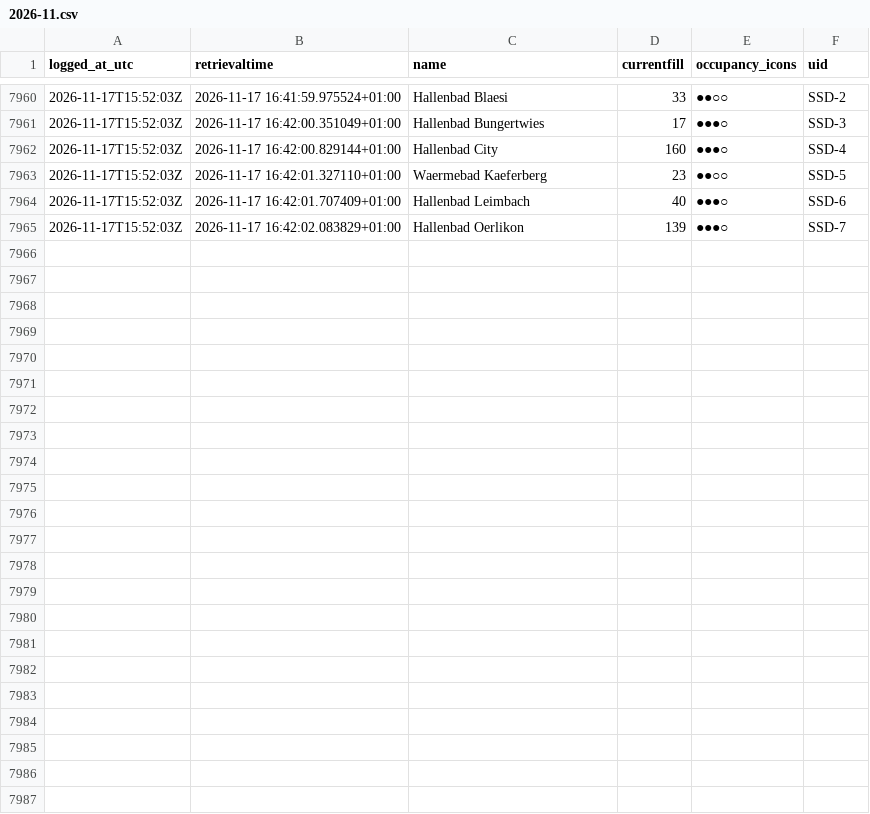
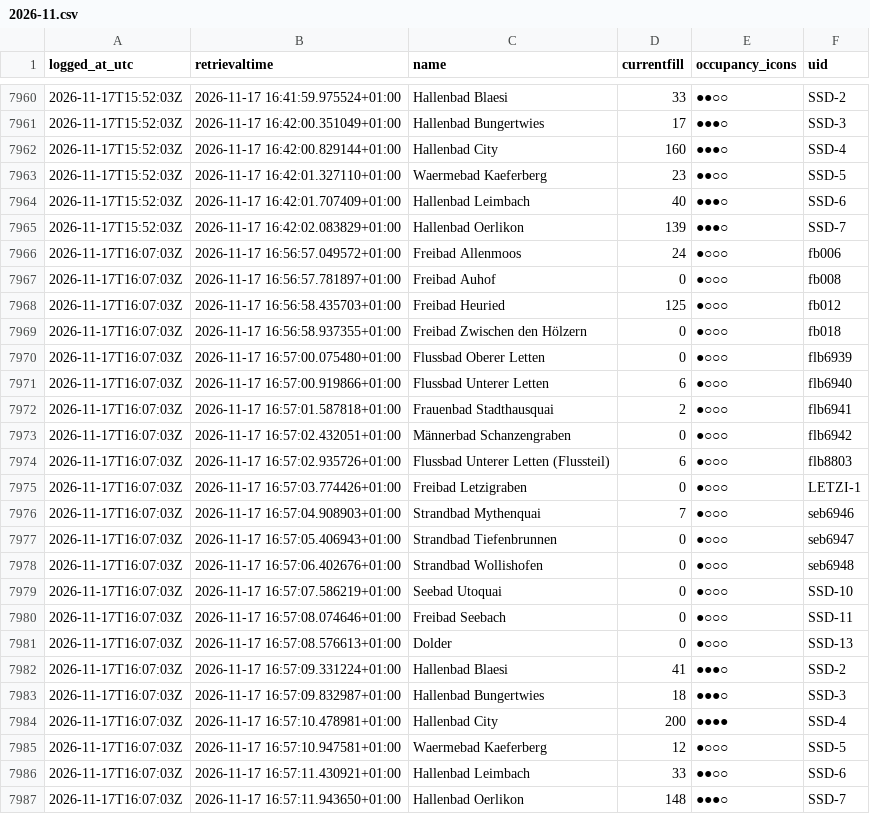
Before and after one commit to Ruslanbek0809/zurich-pool-occupancy-log, a CSV file: data/2026-11.csv, drawn as a sheet; only a part is shown, gaps mark what is left out; the diff names each change by its address in the sheet, - before the commit and + after, or states it on an @@ line.

```diff
--- a/data/2026-11.csv
+++ b/data/2026-11.csv
+row 7966: 2026-11-17T16:07:03Z | 2026-11-17 16:56:57.049572+01:00 | Freibad Allenmoos | 24 | ●○○○ | fb006
+row 7967: 2026-11-17T16:07:03Z | 2026-11-17 16:56:57.781897+01:00 | Freibad Auhof | 0 | ●○○○ | fb008
+row 7968: 2026-11-17T16:07:03Z | 2026-11-17 16:56:58.435703+01:00 | Freibad Heuried | 125 | ●○○○ | fb012
+row 7969: 2026-11-17T16:07:03Z | 2026-11-17 16:56:58.937355+01:00 | Freibad Zwischen den Hölzern | 0 | ●○○○ | fb018
+row 7970: 2026-11-17T16:07:03Z | 2026-11-17 16:57:00.075480+01:00 | Flussbad Oberer Letten | 0 | ●○○○ | flb6939
+row 7971: 2026-11-17T16:07:03Z | 2026-11-17 16:57:00.919866+01:00 | Flussbad Unterer Letten | 6 | ●○○○ | flb6940
+row 7972: 2026-11-17T16:07:03Z | 2026-11-17 16:57:01.587818+01:00 | Frauenbad Stadthausquai | 2 | ●○○○ | flb6941
+row 7973: 2026-11-17T16:07:03Z | 2026-11-17 16:57:02.432051+01:00 | Männerbad Schanzengraben | 0 | ●○○○ | flb6942
+row 7974: 2026-11-17T16:07:03Z | 2026-11-17 16:57:02.935726+01:00 | Flussbad Unterer Letten (Flussteil) | 6 | ●○○○ | flb8803
+row 7975: 2026-11-17T16:07:03Z | 2026-11-17 16:57:03.774426+01:00 | Freibad Letzigraben | 0 | ●○○○ | LETZI-1
+row 7976: 2026-11-17T16:07:03Z | 2026-11-17 16:57:04.908903+01:00 | Strandbad Mythenquai | 7 | ●○○○ | seb6946
+row 7977: 2026-11-17T16:07:03Z | 2026-11-17 16:57:05.406943+01:00 | Strandbad Tiefenbrunnen | 0 | ●○○○ | seb6947
+row 7978: 2026-11-17T16:07:03Z | 2026-11-17 16:57:06.402676+01:00 | Strandbad Wollishofen | 0 | ●○○○ | seb6948
+row 7979: 2026-11-17T16:07:03Z | 2026-11-17 16:57:07.586219+01:00 | Seebad Utoquai | 0 | ●○○○ | SSD-10
+row 7980: 2026-11-17T16:07:03Z | 2026-11-17 16:57:08.074646+01:00 | Freibad Seebach | 0 | ●○○○ | SSD-11
+row 7981: 2026-11-17T16:07:03Z | 2026-11-17 16:57:08.576613+01:00 | Dolder | 0 | ●○○○ | SSD-13
+row 7982: 2026-11-17T16:07:03Z | 2026-11-17 16:57:09.331224+01:00 | Hallenbad Blaesi | 41 | ●●●○ | SSD-2
+row 7983: 2026-11-17T16:07:03Z | 2026-11-17 16:57:09.832987+01:00 | Hallenbad Bungertwies | 18 | ●●●○ | SSD-3
+row 7984: 2026-11-17T16:07:03Z | 2026-11-17 16:57:10.478981+01:00 | Hallenbad City | 200 | ●●●● | SSD-4
+row 7985: 2026-11-17T16:07:03Z | 2026-11-17 16:57:10.947581+01:00 | Waermebad Kaeferberg | 12 | ●○○○ | SSD-5
+row 7986: 2026-11-17T16:07:03Z | 2026-11-17 16:57:11.430921+01:00 | Hallenbad Leimbach | 33 | ●●○○ | SSD-6
+row 7987: 2026-11-17T16:07:03Z | 2026-11-17 16:57:11.943650+01:00 | Hallenbad Oerlikon | 148 | ●●●○ | SSD-7
```
